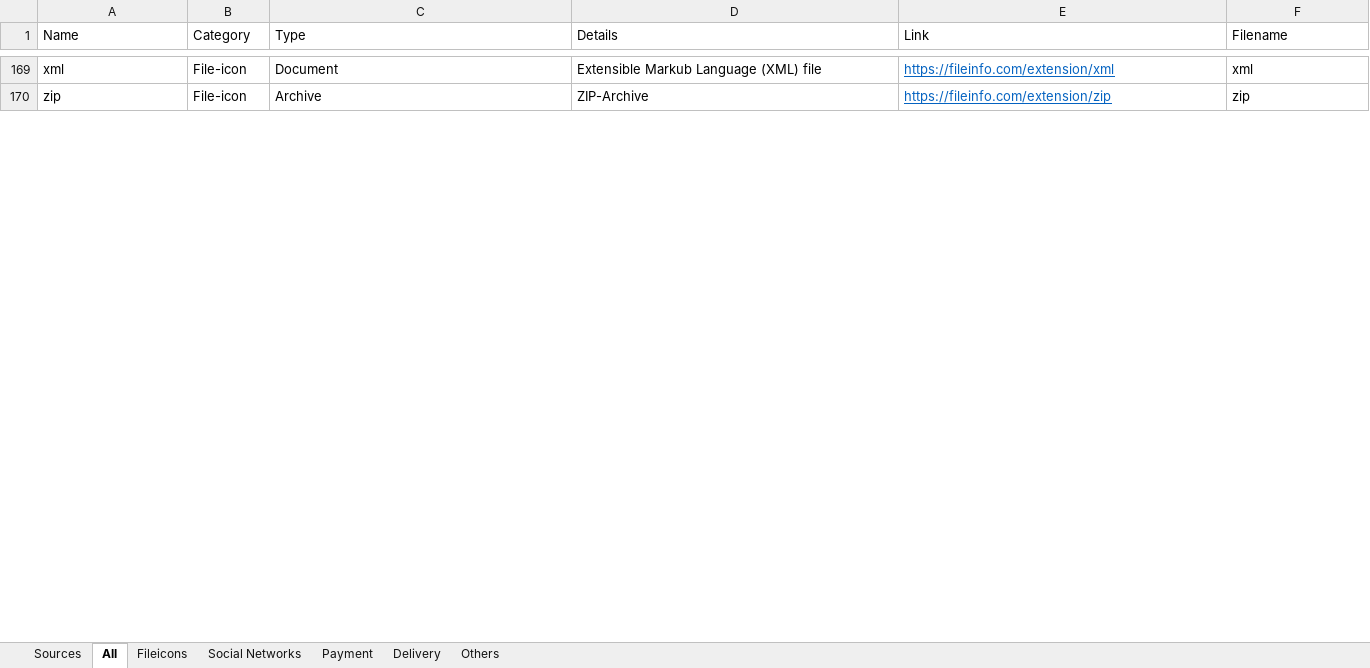
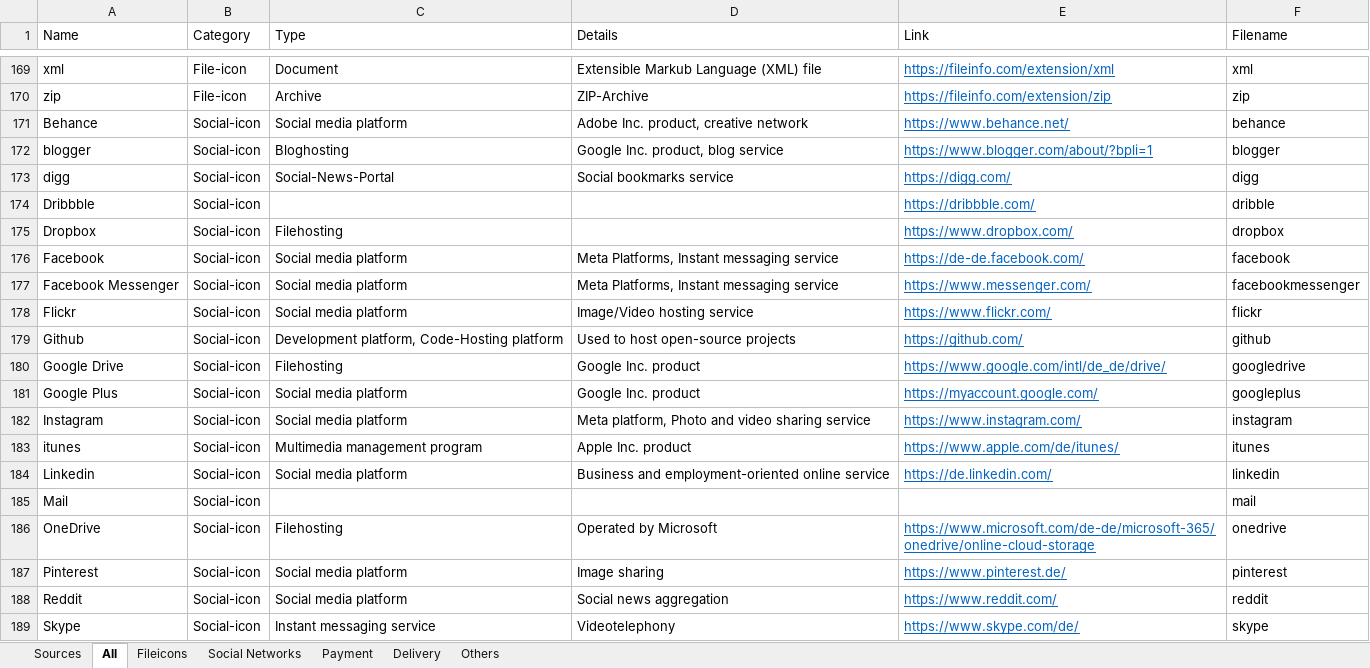
Before and after one commit to mooxphp/moox, an Excel workbook: _icons/iconsets-social-files-payment.xlsx, sheet All, drawn as a sheet; only a part is shown, gaps mark what is left out; values as stored, in another font and other column widths than the file's, no borders; table styles not drawn; the diff covers the shown part only; the diff names each change by its address in the sheet, - before the commit and + after, or states it on an @@ line.

Commit message:
Update Excel iconsets

```diff
--- a/_icons/iconsets-social-files-payment.xlsx (sheet All)
+++ b/_icons/iconsets-social-files-payment.xlsx (sheet All)
@@ row 171 unhidden: Behance | Social-icon | Social media platform | Adobe Inc. product, creative network | https://www.behance.net/ | behance @@
@@ row 172 unhidden: blogger | Social-icon | Bloghosting | Google Inc. product, blog service | https://www.blogger.com/about/?bpli=1 | blogger @@
@@ row 173 unhidden: digg | Social-icon | Social-News-Portal | Social bookmarks service | https://digg.com/ | digg @@
@@ row 174 unhidden: Dribbble | Social-icon |  |  | https://dribbble.com/ | dribble @@
@@ row 175 unhidden: Dropbox | Social-icon | Filehosting |  | https://www.dropbox.com/ | dropbox @@
@@ row 176 unhidden: Facebook | Social-icon | Social media platform | Meta Platforms, Instant messaging service | https://de-de.facebook.com/ | facebook @@
@@ row 177 unhidden: Facebook Messenger | Social-icon | Social media platform | Meta Platforms, Instant messaging service | https://www.messenger.com/ | facebookmessenger @@
@@ row 178 unhidden: Flickr | Social-icon | Social media platform | Image/Video hosting service | https://www.flickr.com/ | flickr @@
@@ row 179 unhidden: Github | Social-icon | Development platform, Code-Hosting platform | Used to host open-source projects | https://github.com/ | github @@
@@ row 180 unhidden: Google Drive | Social-icon | Filehosting | Google Inc. product | https://www.google.com/intl/de_de/drive/ | googledrive @@
@@ row 181 unhidden: Google Plus | Social-icon | Social media platform | Google Inc. product | https://myaccount.google.com/ | googleplus @@
@@ row 182 unhidden: Instagram | Social-icon | Social media platform | Meta platform, Photo and video sharing service | https://www.instagram.com/ | instagram @@
@@ row 183 unhidden: itunes | Social-icon | Multimedia management program | Apple Inc. product | https://www.apple.com/de/itunes/ | itunes @@
@@ row 184 unhidden: Linkedin | Social-icon | Social media platform | Business and employment-oriented online service | https://de.linkedin.com/ | linkedin @@
@@ row 185 unhidden: Mail | Social-icon |  |  |  | mail @@
@@ row 186 unhidden: OneDrive | Social-icon | Filehosting | Operated by Microsoft | https://www.microsoft.com/de-de/microsoft-365/onedrive/online-cloud-storage | onedrive @@
@@ row 187 unhidden: Pinterest | Social-icon | Social media platform | Image sharing | https://www.pinterest.de/ | pinterest @@
@@ row 188 unhidden: Reddit | Social-icon | Social media platform | Social news aggregation | https://www.reddit.com/ | reddit @@
@@ row 189 unhidden: Skype | Social-icon | Instant messaging service | Videotelephony | https://www.skype.com/de/ | skype @@
```
Also changed, not shown: 428 hidden or unhidden rows and 1 edited cell elsewhere in this sheet, 1 other file.
